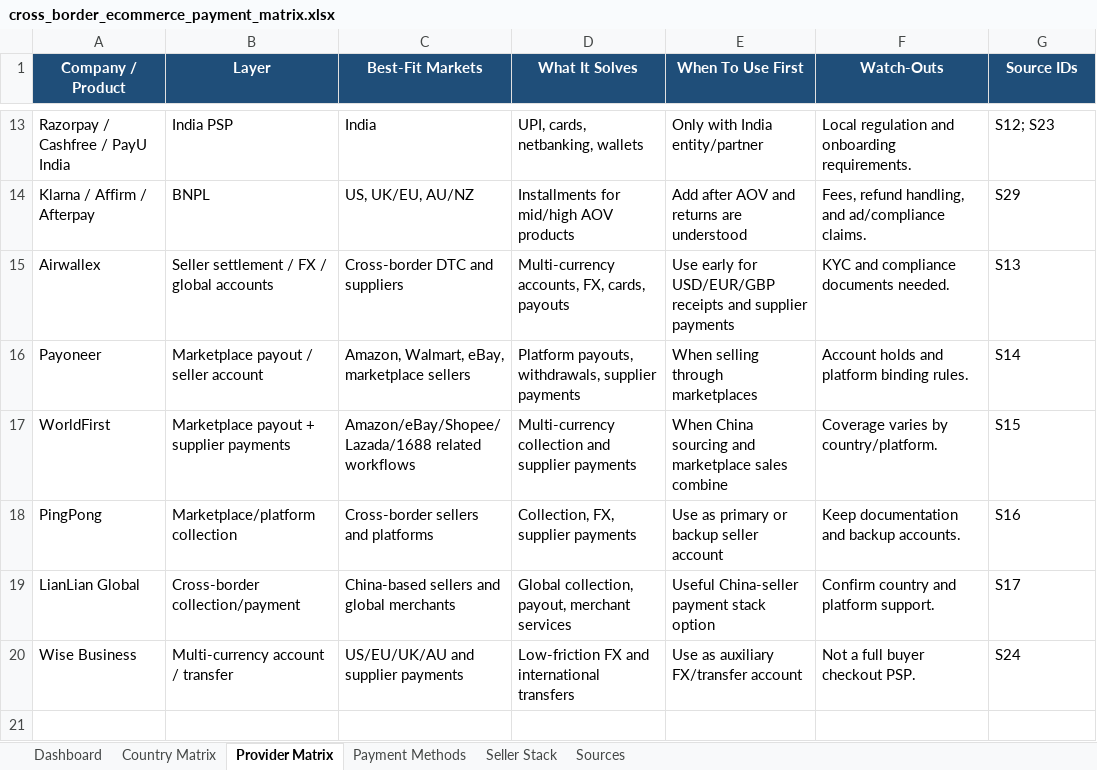
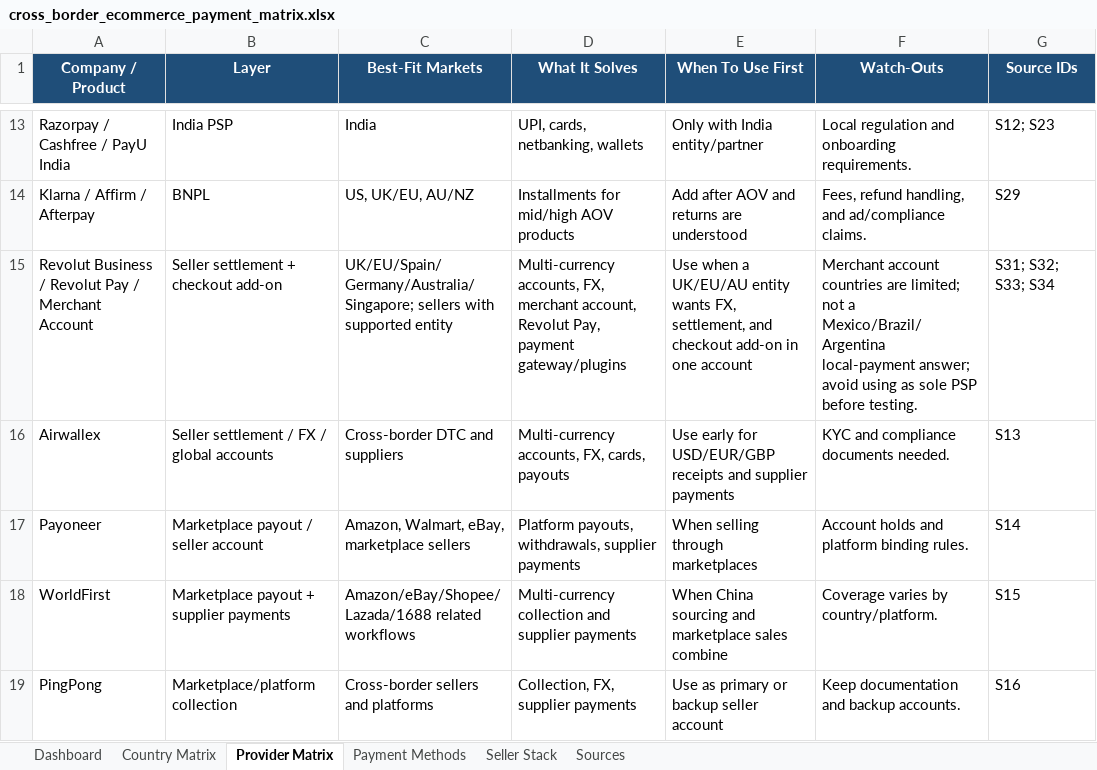
Before and after one commit to fredLuv/us-small-product-demand-finder, an Excel workbook: cross_border_ecommerce_payment_matrix.xlsx, sheet Provider Matrix, drawn as a sheet; only a part is shown, gaps mark what is left out; the shorter side is filled out with more unchanged rows; values as stored, in another font and other column widths than the file's, no borders; the diff names each change by its address in the sheet, - before the commit and + after, or states it on an @@ line.

Commit message:
Add Revolut to payment matrix

```diff
--- a/cross_border_ecommerce_payment_matrix.xlsx (sheet Provider Matrix)
+++ b/cross_border_ecommerce_payment_matrix.xlsx (sheet Provider Matrix)
+row 15: Revolut Business / Revolut Pay / Merchant Account | Seller settlement + checkout add-on | UK/EU/Spain/Germany/Australia/Singapore; sellers with supported entity | Multi-currency accounts, FX, merchant account, Revolut Pay, payment gateway/plugins | Use when a UK/EU/AU entity wants FX, settlement, and checkout add-on in one account | Merchant account countries are limited; not a Mexico/Brazil/Argentina local-payment answer; avoid using as sole PSP before testing. | S31; S32; S33; S34
```
Also changed, not shown: sheet Country Matrix, sheet Sources, sheet Dashboard, sheet Payment Methods, sheet Seller Stack, charts or pictures, 2 other files.
